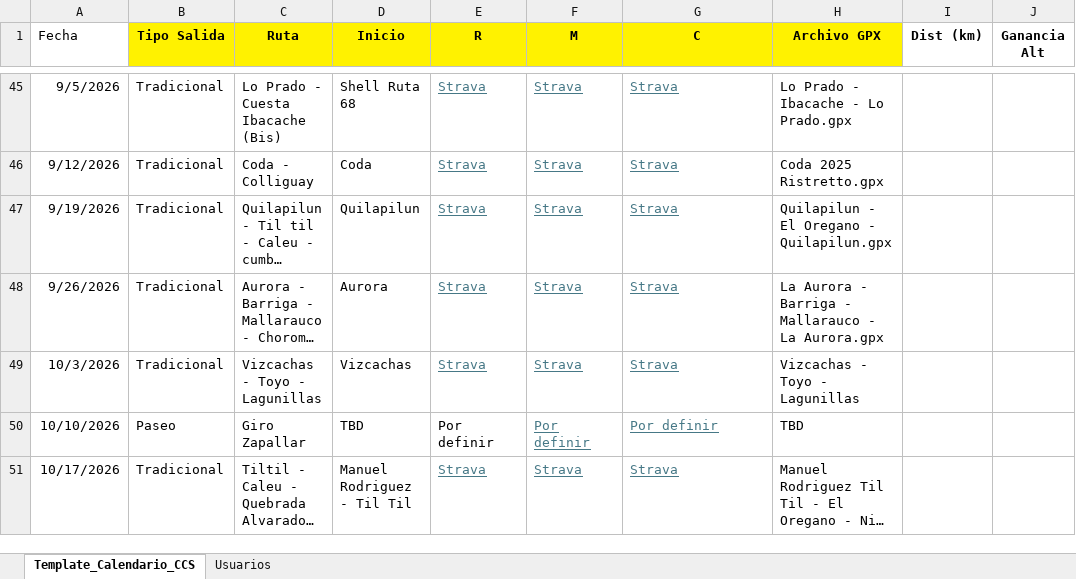
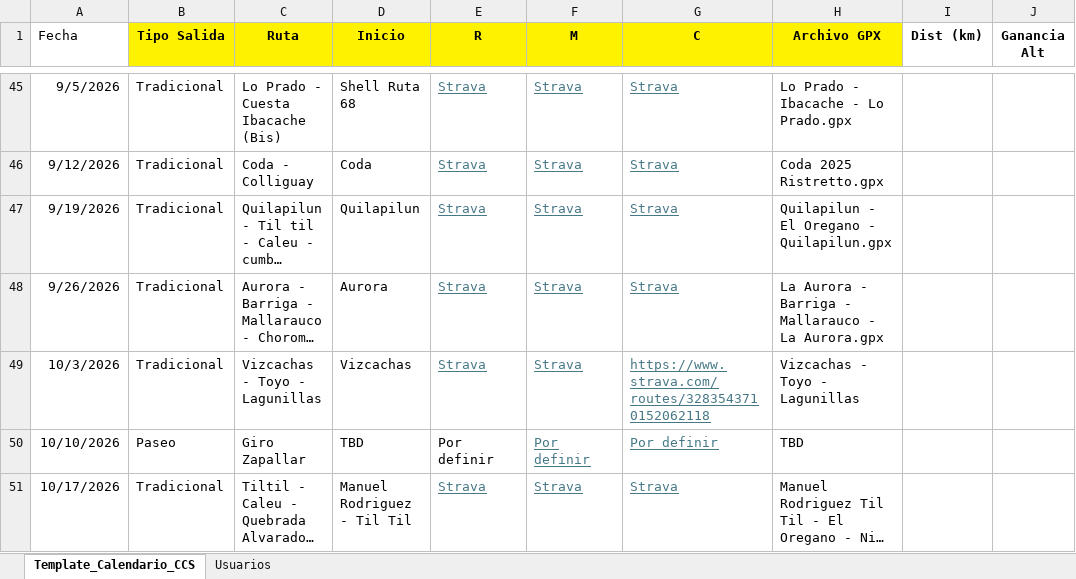
Before and after one commit to cesarmoraa/calendario-ccs, an Excel workbook: Template_Calendario_CCS_GPX.xlsx, sheet Template_Calendario_CCS, drawn as a sheet; only a part is shown, gaps mark what is left out; long unchanged cells end in …; values as stored, in another font and other column widths than the file's, no borders; the diff names each change by its address in the sheet, - before the commit and + after, or states it on an @@ line.

```diff
--- a/Template_Calendario_CCS_GPX.xlsx (sheet Template_Calendario_CCS)
+++ b/Template_Calendario_CCS_GPX.xlsx (sheet Template_Calendario_CCS)
-G49 (C): Strava
+G49 (C): https://www.strava.com/routes/3283543710152062118
```
Also changed, not shown: sheet Usuarios, 3 other files.
